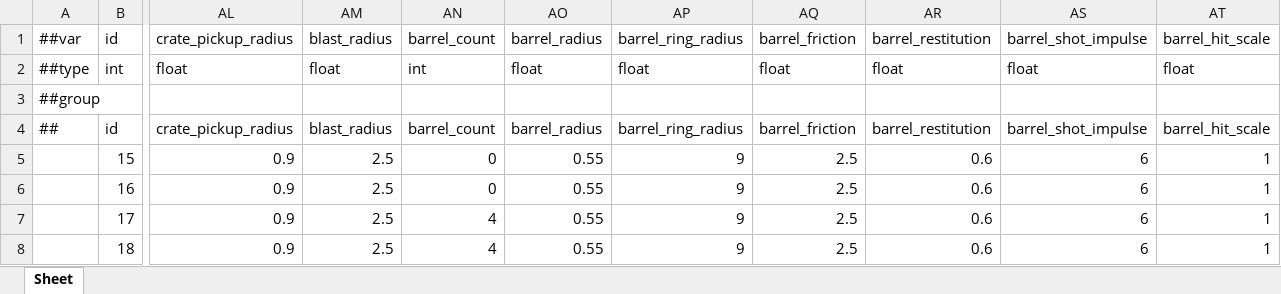
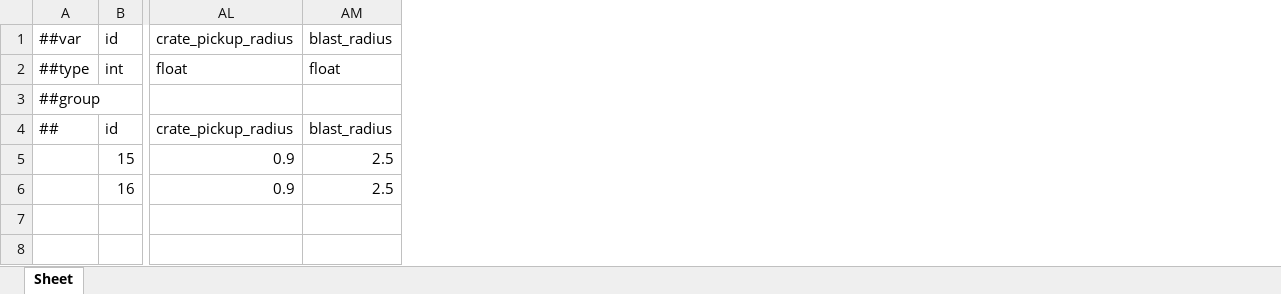
Before and after one commit to Baeinsoo/infrastructure, an Excel workbook: table/Datas/#KnockbackConfig.xlsx, sheet Sheet, drawn as a sheet; only a part is shown, gaps mark what is left out; values as stored, in another font and other column widths than the file's, no borders; rows hold the shown columns only; the diff names each change by its address in the sheet, - before the commit and + after, or states it on an @@ line.

```diff
--- a/table/Datas/#KnockbackConfig.xlsx (sheet Sheet)
+++ b/table/Datas/#KnockbackConfig.xlsx (sheet Sheet)
-column AN, rows 1-6: barrel_count | int |  | barrel_count | 0 | 0
-column AO, rows 1-6: barrel_radius | float |  | barrel_radius | 0.55 | 0.55
-column AP, rows 1-6: barrel_ring_radius | float |  | barrel_ring_radius | 9 | 9
-column AQ, rows 1-6: barrel_friction | float |  | barrel_friction | 2.5 | 2.5
-column AR, rows 1-6: barrel_restitution | float |  | barrel_restitution | 0.6 | 0.6
-column AS, rows 1-6: barrel_shot_impulse | float |  | barrel_shot_impulse | 6 | 6
-column AT, rows 1-6: barrel_hit_scale | float |  | barrel_hit_scale | 1 | 1
-row 7:  | 17 | 0.9 | 2.5 | 4 | 0.55 | 9 | 2.5 | 0.6 | 6 | 1
-row 8:  | 18 | 0.9 | 2.5 | 4 | 0.55 | 9 | 2.5 | 0.6 | 6 | 1
```
Also changed, not shown: table/Datas/#Map.xlsx.
